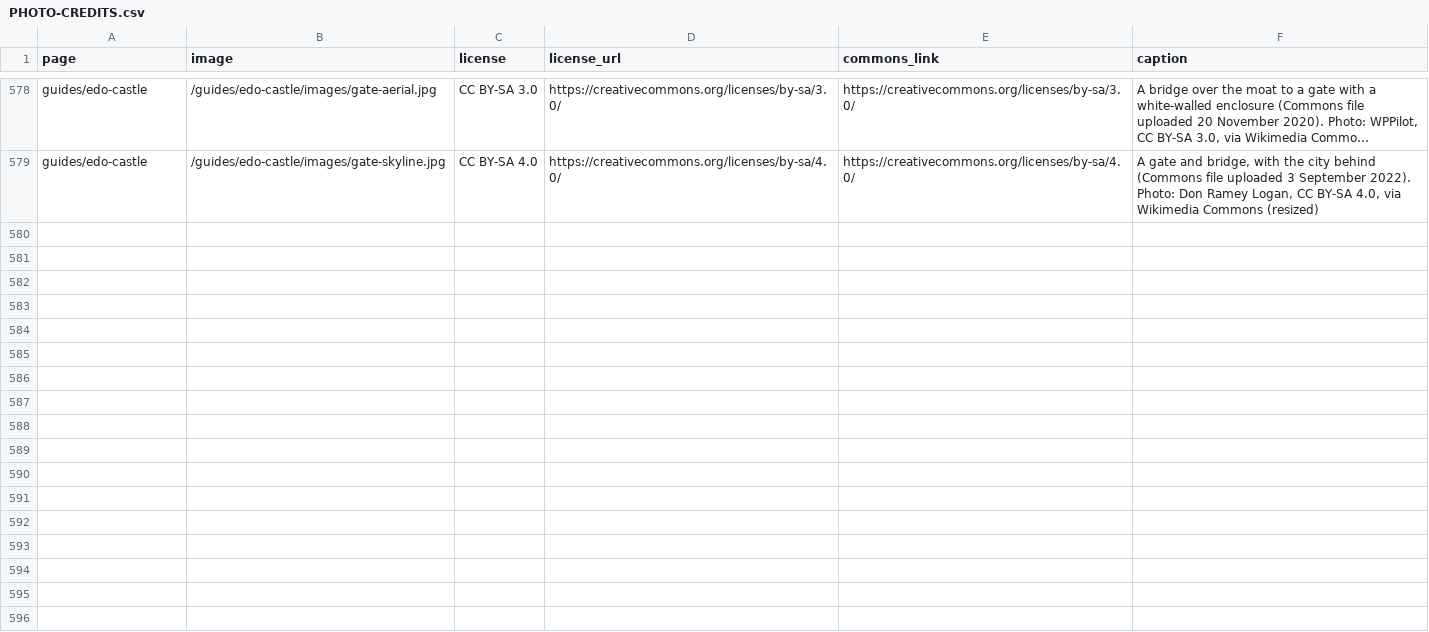
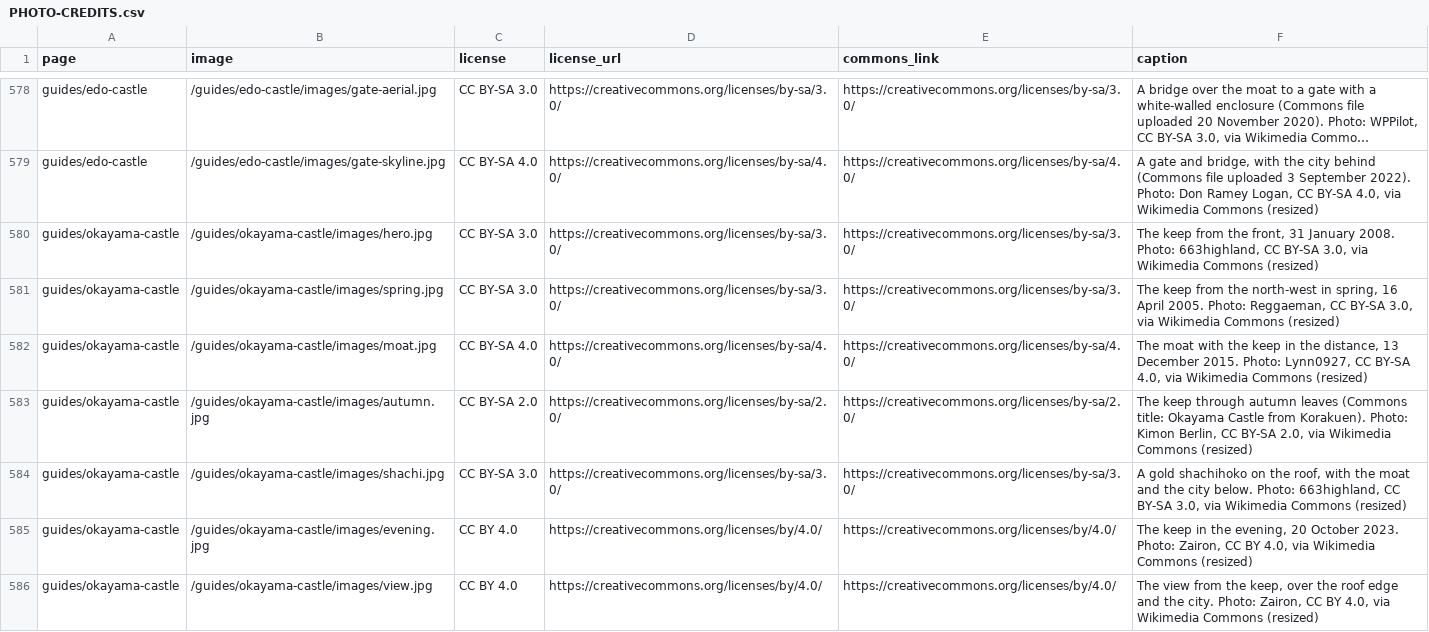
Before and after one commit to Tida106/sacred-japan, a CSV file: PHOTO-CREDITS.csv, drawn as a sheet; only a part is shown, gaps mark what is left out; long unchanged cells end in …; the diff covers the shown part only; the diff names each change by its address in the sheet, - before the commit and + after, or states it on an @@ line.

```diff
--- a/PHOTO-CREDITS.csv
+++ b/PHOTO-CREDITS.csv
+row 580: guides/okayama-castle | /guides/okayama-castle/images/hero.jpg | CC BY-SA 3.0 | https://creativecommons.org/licenses/by-sa/3.0/ | https://creativecommons.org/licenses/by-sa/3.0/ | The keep from the front, 31 January 2008. Photo: 663highland, CC BY-SA 3.0, via Wikimedia Commons (resized)
+row 581: guides/okayama-castle | /guides/okayama-castle/images/spring.jpg | CC BY-SA 3.0 | https://creativecommons.org/licenses/by-sa/3.0/ | https://creativecommons.org/licenses/by-sa/3.0/ | The keep from the north-west in spring, 16 April 2005. Photo: Reggaeman, CC BY-SA 3.0, via Wikimedia Commons (resized)
+row 582: guides/okayama-castle | /guides/okayama-castle/images/moat.jpg | CC BY-SA 4.0 | https://creativecommons.org/licenses/by-sa/4.0/ | https://creativecommons.org/licenses/by-sa/4.0/ | The moat with the keep in the distance, 13 December 2015. Photo: Lynn0927, CC BY-SA 4.0, via Wikimedia Commons (resized)
+row 583: guides/okayama-castle | /guides/okayama-castle/images/autumn.jpg | CC BY-SA 2.0 | https://creativecommons.org/licenses/by-sa/2.0/ | https://creativecommons.org/licenses/by-sa/2.0/ | The keep through autumn leaves (Commons title: Okayama Castle from Korakuen). Photo: Kimon Berlin, CC BY-SA 2.0, via Wikimedia Commons (resized)
+row 584: guides/okayama-castle | /guides/okayama-castle/images/shachi.jpg | CC BY-SA 3.0 | https://creativecommons.org/licenses/by-sa/3.0/ | https://creativecommons.org/licenses/by-sa/3.0/ | A gold shachihoko on the roof, with the moat and the city below. Photo: 663highland, CC BY-SA 3.0, via Wikimedia Commons (resized)
+row 585: guides/okayama-castle | /guides/okayama-castle/images/evening.jpg | CC BY 4.0 | https://creativecommons.org/licenses/by/4.0/ | https://creativecommons.org/licenses/by/4.0/ | The keep in the evening, 20 October 2023. Photo: Zairon, CC BY 4.0, via Wikimedia Commons (resized)
+row 586: guides/okayama-castle | /guides/okayama-castle/images/view.jpg | CC BY 4.0 | https://creativecommons.org/licenses/by/4.0/ | https://creativecommons.org/licenses/by/4.0/ | The view from the keep, over the roof edge and the city. Photo: Zairon, CC BY 4.0, via Wikimedia Commons (resized)
```
Also changed, not shown: 7 added rows elsewhere in this file, 31 other files.
